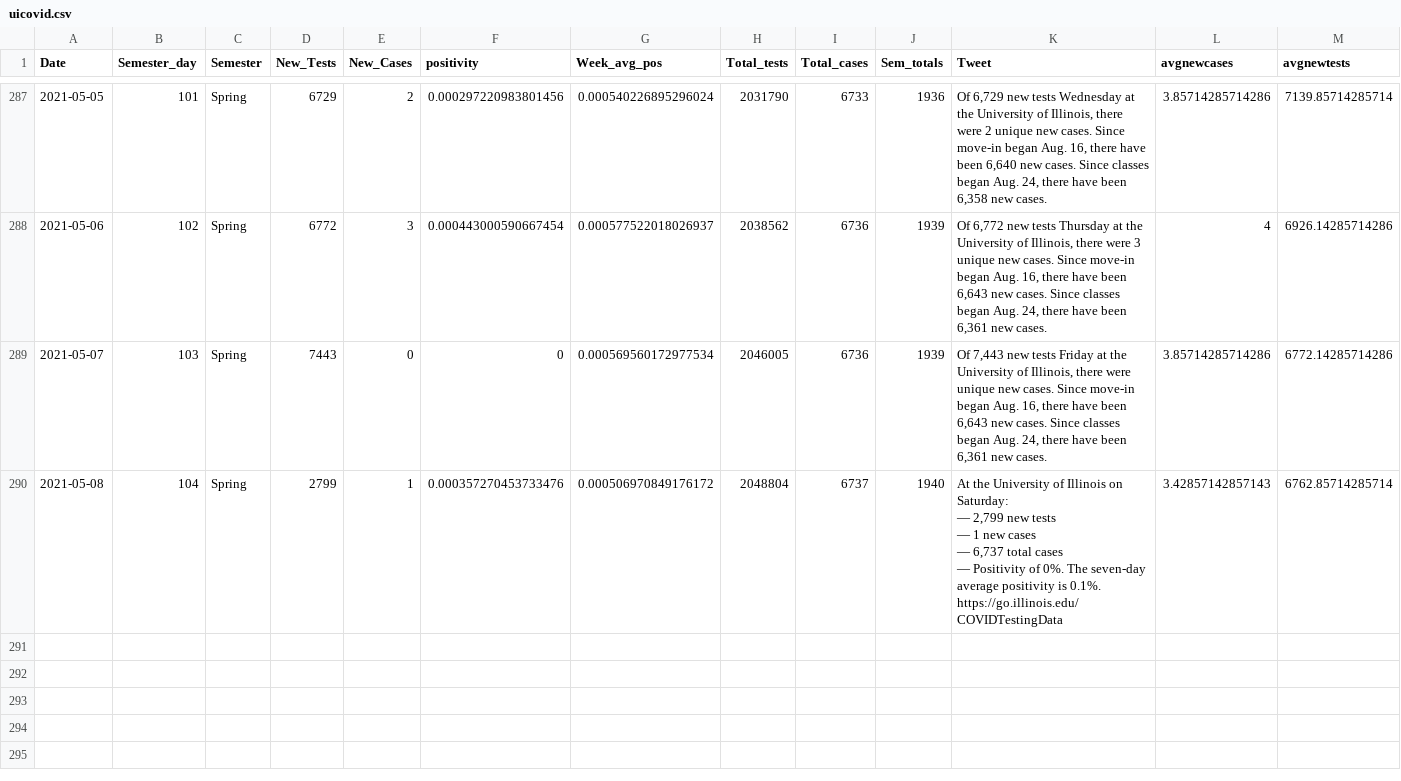
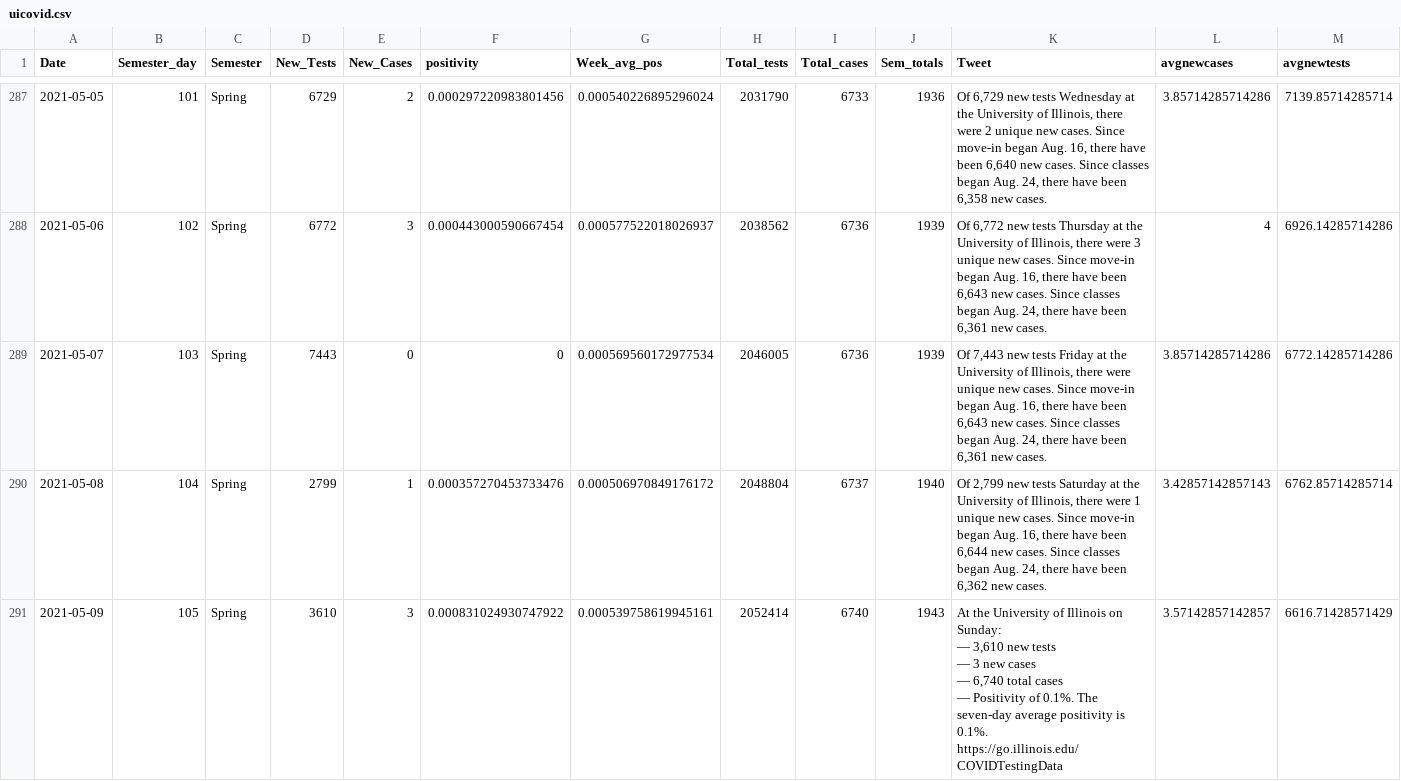
Before and after one commit to bzigterman/CUcovid, a CSV file: data/uicovid.csv, drawn as a sheet; only a part is shown, gaps mark what is left out.

```diff
--- a/data/uicovid.csv
+++ b/data/uicovid.csv
@@ -289,9 +289,10 @@
 2021-05-07,103,"Spring",7443,0,0,0.000569560172977534,2046005,6736,1939,"Of 7,443 new tests Friday at the University of Illinois, there were  unique new cases. Since move-in began Aug. 16, there have been 6,643 new cases. Since classes began Aug. 24, there have been 6,361 new cases.",3.85714285714286,6772.14285714286
-2021-05-08,104,"Spring",2799,1,0.000357270453733476,0.000506970849176172,2048804,6737,1940,"At the University of Illinois on Saturday:
-
-— 2,799 new tests
-— 1 new cases
-— 6,737 total cases
-— Positivity of 0%. The seven-day average positivity is 0.1%.
-
-https://go.illinois.edu/COVIDTestingData",3.42857142857143,6762.85714285714
+2021-05-08,104,"Spring",2799,1,0.000357270453733476,0.000506970849176172,2048804,6737,1940,"Of 2,799 new tests Saturday at the University of Illinois, there were 1 unique new cases. Since move-in began Aug. 16, there have been 6,644 new cases. Since classes began Aug. 24, there have been 6,362 new cases.",3.42857142857143,6762.85714285714
+2021-05-09,105,"Spring",3610,3,0.000831024930747922,0.000539758619945161,2052414,6740,1943,"At the University of Illinois on Sunday:
+
+— 3,610 new tests
+— 3 new cases
+— 6,740 total cases
+— Positivity of 0.1%. The seven-day average positivity is 0.1%.
+
+https://go.illinois.edu/COVIDTestingData",3.57142857142857,6616.71428571429
```
Also changed, not shown: data/CUcovid.csv, idph/region6.csv, 40 other files.
